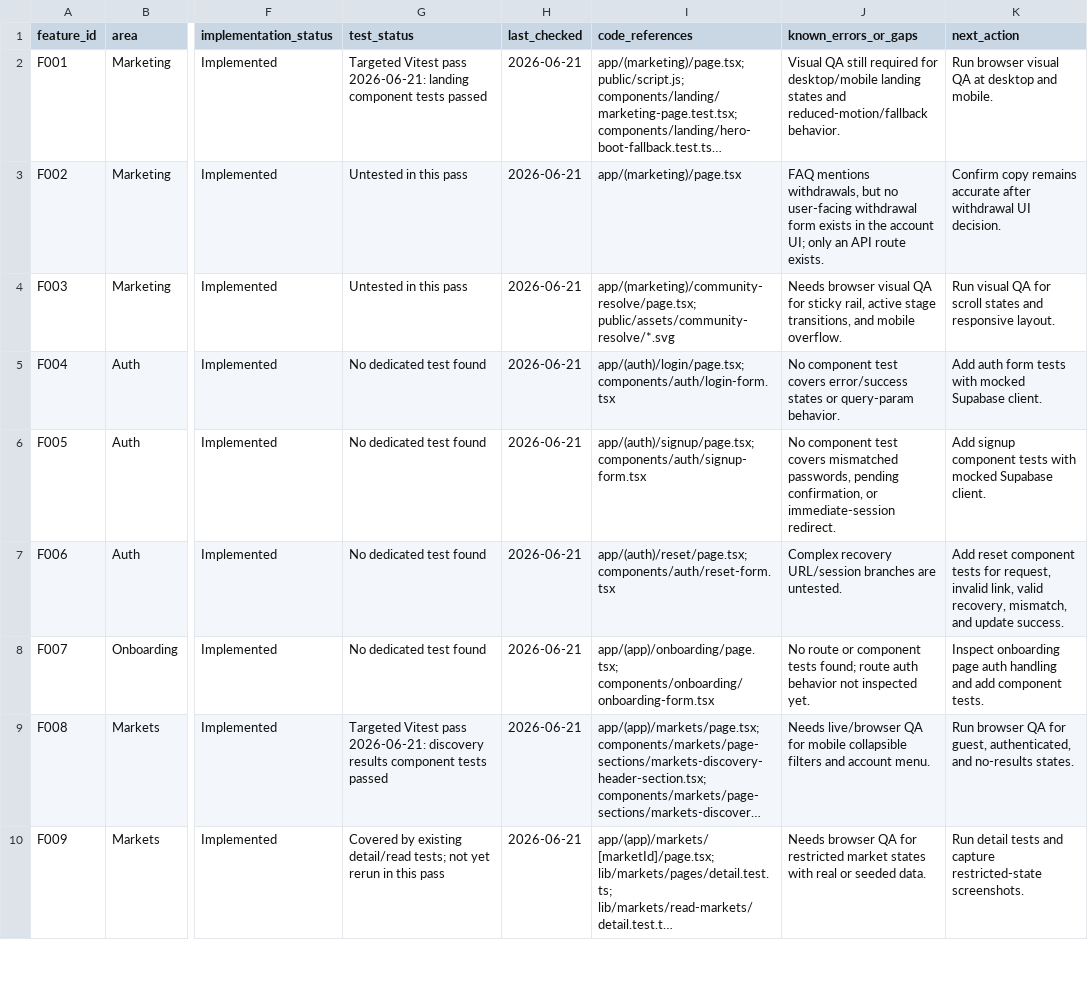
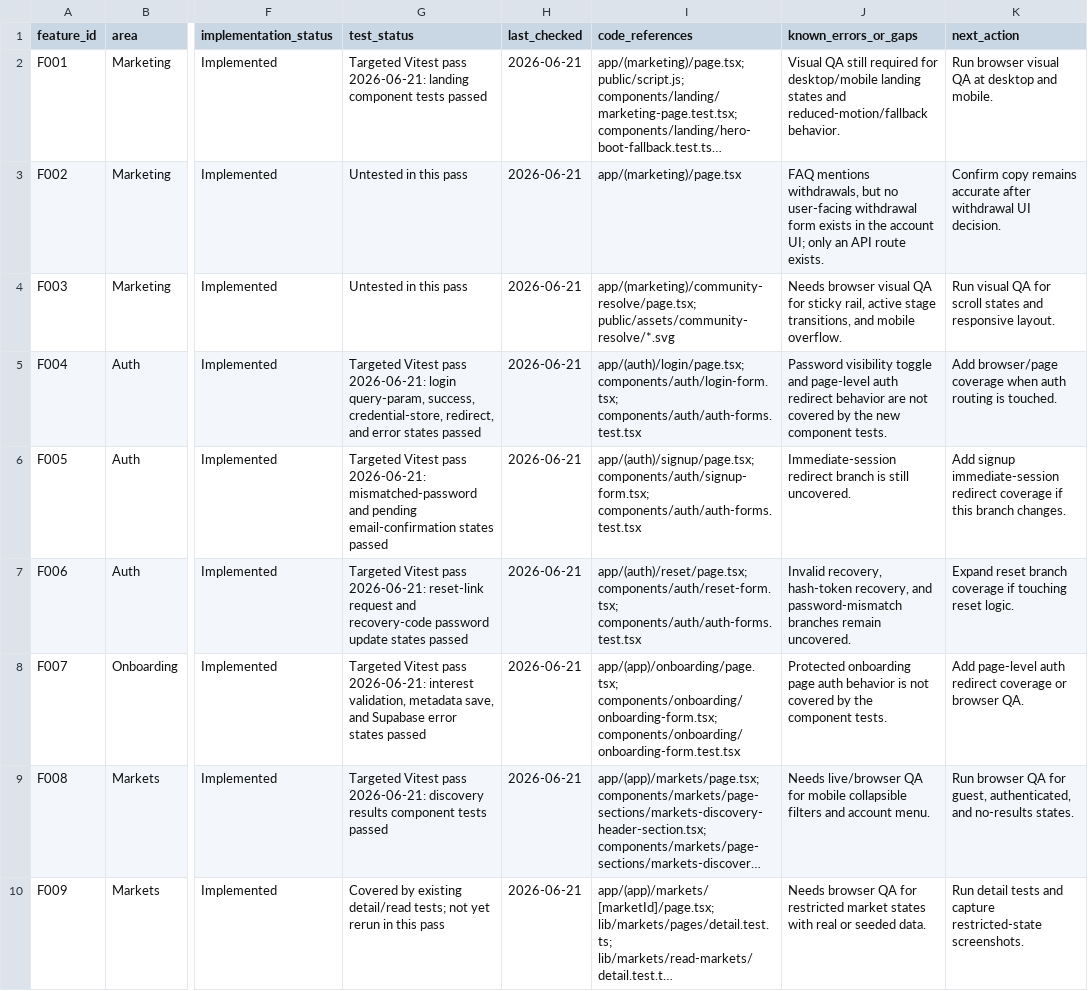
Before and after one commit to mike123456789009/theres-no-chance, a CSV file: docs/qa/feature-user-stories.csv, drawn as a sheet; only a part is shown, gaps mark what is left out; long unchanged cells end in …; the diff names each change by its address in the sheet, - before the commit and + after, or states it on an @@ line.

Commit message:
Add auth and onboarding QA coverage
Adds focused Vitest coverage for login, signup, password reset, and onboarding form user stories.

Updates docs/qa/feature-user-stories.csv rows F004-F007 with passing evidence and residual gaps.

Updates the feature QA handoff with verification results for the auth/onboarding pass.

```diff
--- a/docs/qa/feature-user-stories.csv
+++ b/docs/qa/feature-user-stories.csv
-G5 (test_status): No dedicated test found
+G5 (test_status): Targeted Vitest pass 2026-06-21: login query-param, success, credential-store, redirect, and error states passed
-I5 (code_references): app/(auth)/login/page.tsx; components/auth/login-form.tsx
+I5 (code_references): app/(auth)/login/page.tsx; components/auth/login-form.tsx; components/auth/auth-forms.test.tsx
-J5 (known_errors_or_gaps): No component test covers error/success states or query-param behavior.
+J5 (known_errors_or_gaps): Password visibility toggle and page-level auth redirect behavior are not covered by the new component tests.
-K5 (next_action): Add auth form tests with mocked Supabase client.
+K5 (next_action): Add browser/page coverage when auth routing is touched.
-G6 (test_status): No dedicated test found
+G6 (test_status): Targeted Vitest pass 2026-06-21: mismatched-password and pending email-confirmation states passed
-I6 (code_references): app/(auth)/signup/page.tsx; components/auth/signup-form.tsx
+I6 (code_references): app/(auth)/signup/page.tsx; components/auth/signup-form.tsx; components/auth/auth-forms.test.tsx
-J6 (known_errors_or_gaps): No component test covers mismatched passwords, pending confirmation, or immediate-session redirect.
+J6 (known_errors_or_gaps): Immediate-session redirect branch is still uncovered.
-K6 (next_action): Add signup component tests with mocked Supabase client.
+K6 (next_action): Add signup immediate-session redirect coverage if this branch changes.
-G7 (test_status): No dedicated test found
+G7 (test_status): Targeted Vitest pass 2026-06-21: reset-link request and recovery-code password update states passed
-I7 (code_references): app/(auth)/reset/page.tsx; components/auth/reset-form.tsx
+I7 (code_references): app/(auth)/reset/page.tsx; components/auth/reset-form.tsx; components/auth/auth-forms.test.tsx
-J7 (known_errors_or_gaps): Complex recovery URL/session branches are untested.
+J7 (known_errors_or_gaps): Invalid recovery, hash-token recovery, and password-mismatch branches remain uncovered.
-K7 (next_action): Add reset component tests for request, invalid link, valid recovery, mismatch, and update success.
+K7 (next_action): Expand reset branch coverage if touching reset logic.
-G8 (test_status): No dedicated test found
+G8 (test_status): Targeted Vitest pass 2026-06-21: interest validation, metadata save, and Supabase error states passed
-I8 (code_references): app/(app)/onboarding/page.tsx; components/onboarding/onboarding-form.tsx
+I8 (code_references): app/(app)/onboarding/page.tsx; components/onboarding/onboarding-form.tsx; components/onboarding/onboarding-form.test.tsx
-J8 (known_errors_or_gaps): No route or component tests found; route auth behavior not inspected yet.
+J8 (known_errors_or_gaps): Protected onboarding page auth behavior is not covered by the component tests.
-K8 (next_action): Inspect onboarding page auth handling and add component tests.
+K8 (next_action): Add page-level auth redirect coverage or browser QA.
```
Also changed, not shown: 3 other files.
